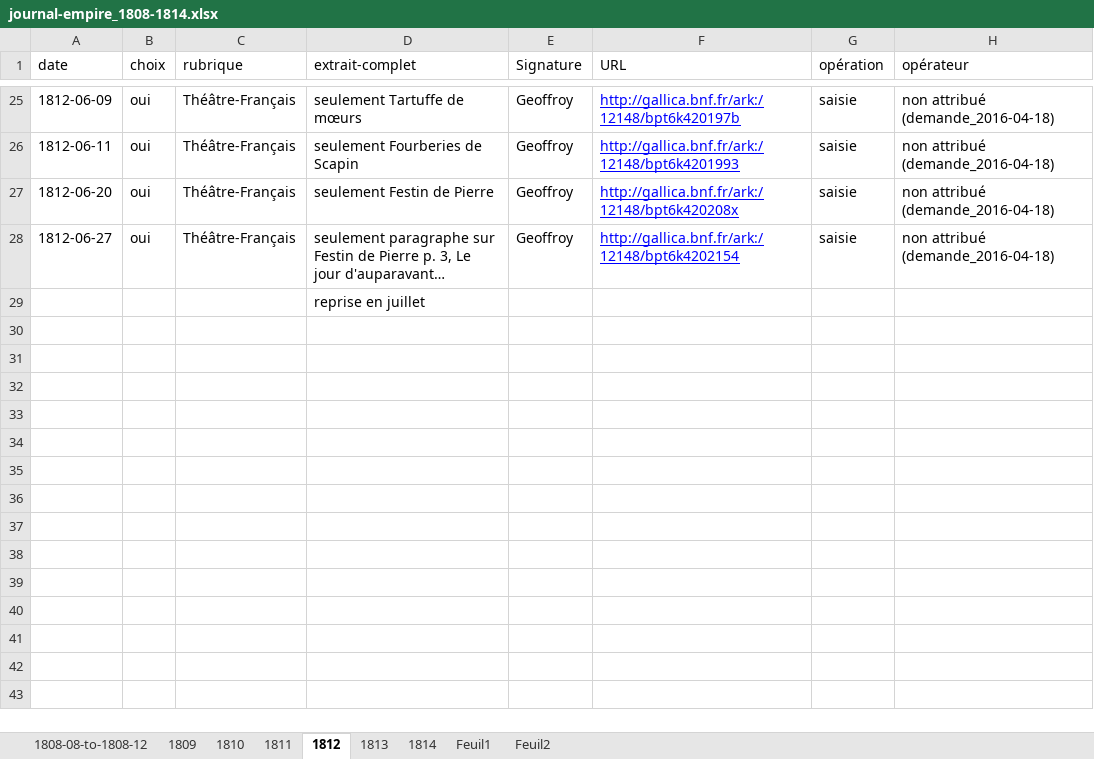
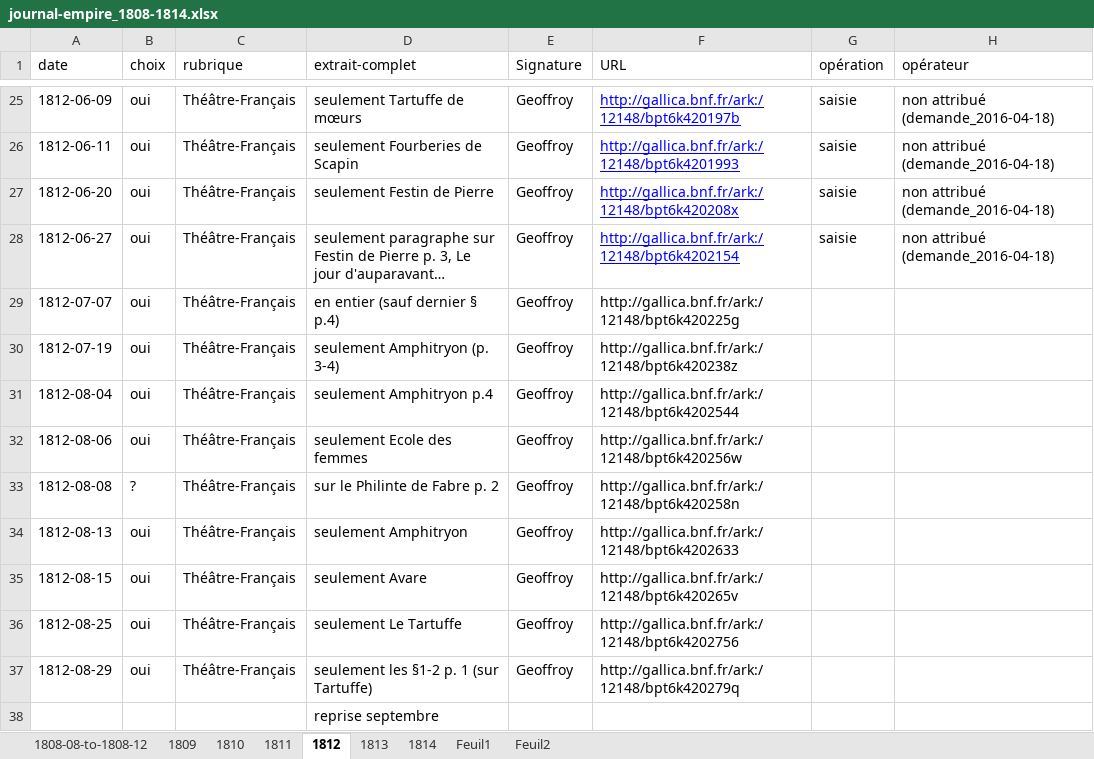
Before and after one commit to OBVIL/moliere, an Excel workbook: jdd/journal-empire_1808-1814.xlsx, sheet 1812, drawn as a sheet; only a part is shown, gaps mark what is left out; values as stored, in another font and other column widths than the file's, no borders; addresses are those after the commit; the diff names each change by its address in the sheet, - before the commit and + after, or states it on an @@ line.

Commit message:
ajout

```diff
--- a/jdd/journal-empire_1808-1814.xlsx (sheet 1812)
+++ b/jdd/journal-empire_1808-1814.xlsx (sheet 1812)
+row 29: 1812-07-07 | oui | Théâtre-Français | en entier (sauf dernier § p.4) | Geoffroy | http://gallica.bnf.fr/ark:/12148/bpt6k420225g
+row 30: 1812-07-19 | oui | Théâtre-Français | seulement Amphitryon (p. 3-4) | Geoffroy | http://gallica.bnf.fr/ark:/12148/bpt6k420238z
+row 31: 1812-08-04 | oui | Théâtre-Français | seulement Amphitryon p.4 | Geoffroy | http://gallica.bnf.fr/ark:/12148/bpt6k4202544
+row 32: 1812-08-06 | oui | Théâtre-Français | seulement Ecole des femmes | Geoffroy | http://gallica.bnf.fr/ark:/12148/bpt6k420256w
+row 33: 1812-08-08 | ? | Théâtre-Français | sur le Philinte de Fabre p. 2 | Geoffroy | http://gallica.bnf.fr/ark:/12148/bpt6k420258n
+row 34: 1812-08-13 | oui | Théâtre-Français | seulement Amphitryon | Geoffroy | http://gallica.bnf.fr/ark:/12148/bpt6k4202633
+row 35: 1812-08-15 | oui | Théâtre-Français | seulement Avare | Geoffroy | http://gallica.bnf.fr/ark:/12148/bpt6k420265v
+row 36: 1812-08-25 | oui | Théâtre-Français | seulement Le Tartuffe | Geoffroy | http://gallica.bnf.fr/ark:/12148/bpt6k4202756
+row 37: 1812-08-29 | oui | Théâtre-Français | seulement les §1-2 p. 1 (sur Tartuffe) | Geoffroy | http://gallica.bnf.fr/ark:/12148/bpt6k420279q
-D38 (extrait-complet): reprise en juillet
+D38 (extrait-complet): reprise septembre
```
